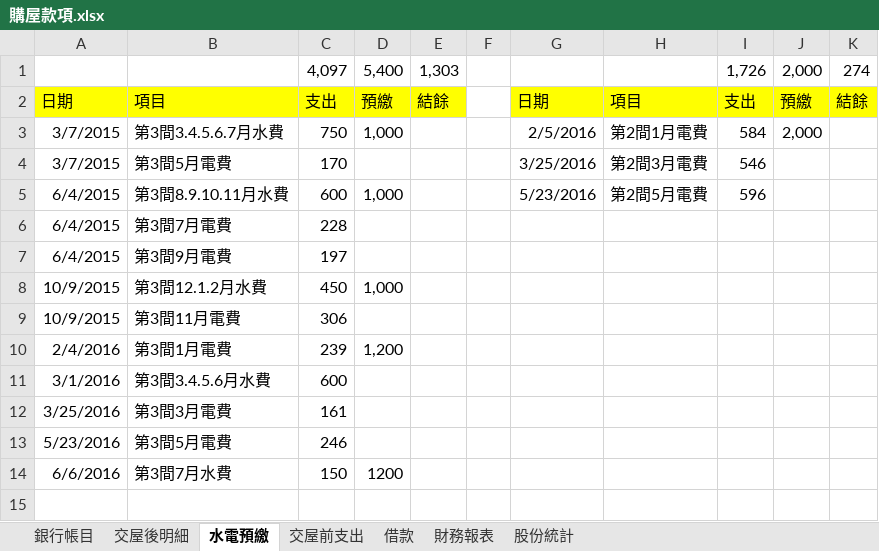
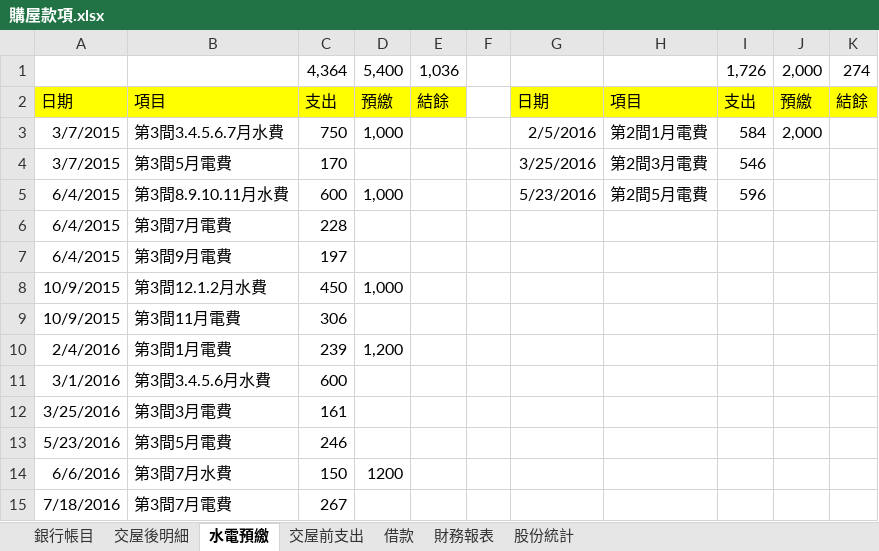
Before and after one commit to dada2cindy/tradeuse-dada2cindy, an Excel workbook: 交易紀錄/購屋款項.xlsx, sheet 水電預繳, drawn as a sheet; values as stored, in another font and other column widths than the file's, no borders; the diff names each change by its address in the sheet, - before the commit and + after, or states it on an @@ line.

```diff
--- a/交易紀錄/購屋款項.xlsx (sheet 水電預繳)
+++ b/交易紀錄/購屋款項.xlsx (sheet 水電預繳)
-C1: 4,097
+C1: 4,364
-E1: 1,303
+E1: 1,036
+row 15: 7/18/2016 | 第3間7月電費 | 267
```
Also changed, not shown: sheet 銀行帳目, sheet 交屋後明細, charts or pictures, 交易紀錄/交易紀錄-股票權證和公司帳本.xlsx, 交易紀錄/信用貸款.xlsx, 2 other files.
